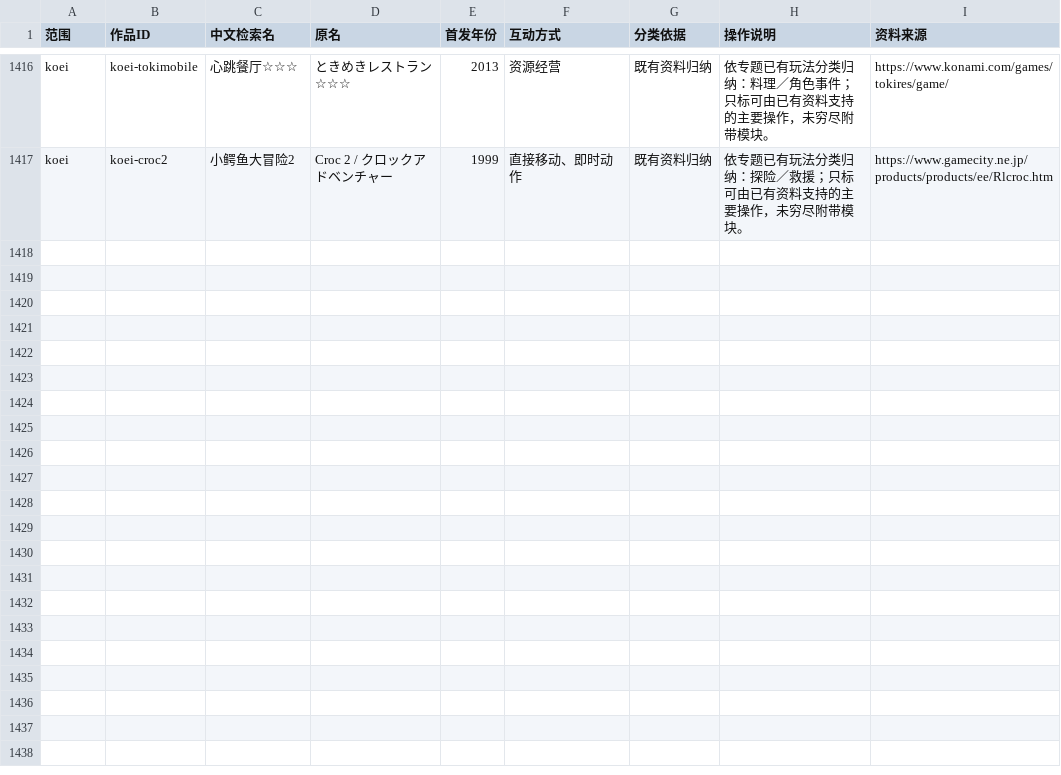
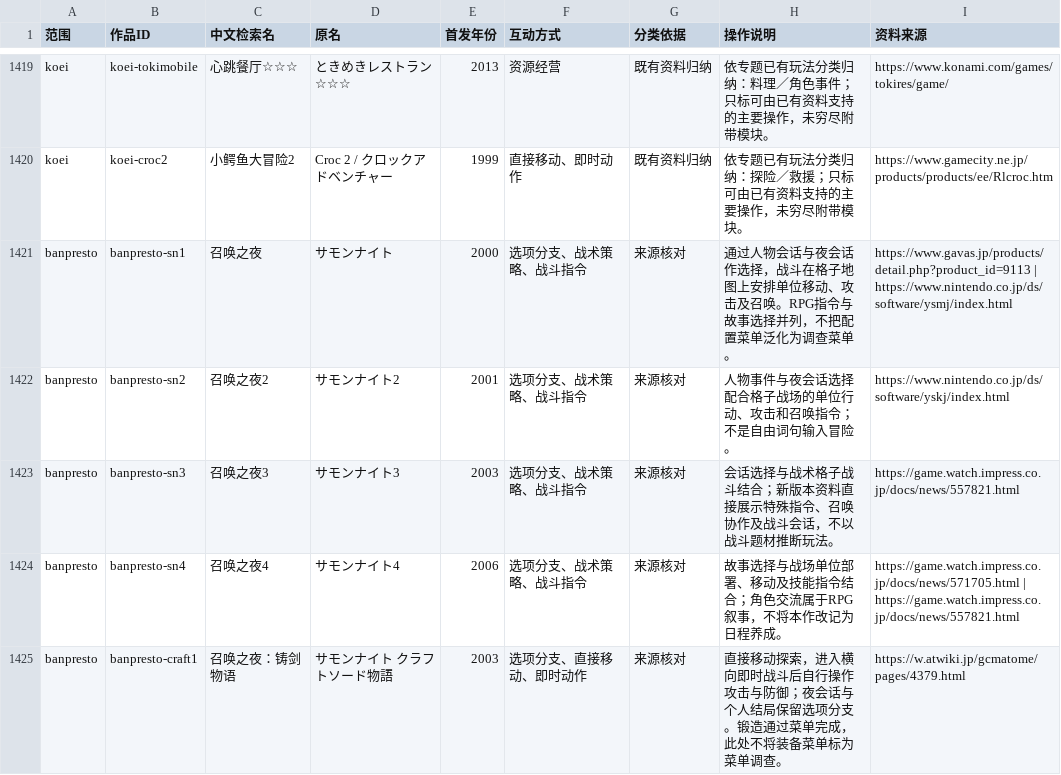
Before and after one commit to wt1234-donkey/visual-novel, a CSV file: data/interaction-modes.csv, drawn as a sheet; only a part is shown, gaps mark what is left out; the diff covers the shown part only.

Commit message:
Add sourced Banpresto works, content versions and interaction metadata

```diff
--- a/data/interaction-modes.csv
+++ b/data/interaction-modes.csv
@@ -1417 +1420,6 @@ koei,koei-tokimobile,心跳餐厅☆☆☆,ときめきレストラン☆☆☆,
 koei,koei-croc2,小鳄鱼大冒险2,Croc 2 / クロックアドベンチャー,1999,直接移动、即时动作,既有资料归纳,依专题已有玩法分类归纳：探险／救援；只标可由已有资料支持的主要操作，未穷尽附带模块。,https://www.gamecity.ne.jp/products/products/ee/Rlcroc.htm
+banpresto,banpresto-sn1,召唤之夜,サモンナイト,2000,选项分支、战术策略、战斗指令,来源核对,通过人物会话与夜会话作选择，战斗在格子地图上安排单位移动、攻击及召唤。RPG指令与故事选择并列，不把配置菜单泛化为调查菜单。,https://www.gavas.jp/products/detail.php?product_id=9113 | https://www.nintendo.co.jp/ds/software/ysmj/index.html
+banpresto,banpresto-sn2,召唤之夜2,サモンナイト2,2001,选项分支、战术策略、战斗指令,来源核对,人物事件与夜会话选择配合格子战场的单位行动、攻击和召唤指令；不是自由词句输入冒险。,https://www.nintendo.co.jp/ds/software/yskj/index.html
+banpresto,banpresto-sn3,召唤之夜3,サモンナイト3,2003,选项分支、战术策略、战斗指令,来源核对,会话选择与战术格子战斗结合；新版本资料直接展示特殊指令、召唤协作及战斗会话，不以战斗题材推断玩法。,https://game.watch.impress.co.jp/docs/news/557821.html
+banpresto,banpresto-sn4,召唤之夜4,サモンナイト4,2006,选项分支、战术策略、战斗指令,来源核对,故事选择与战场单位部署、移动及技能指令结合；角色交流属于RPG叙事，不将本作改记为日程养成。,https://game.watch.impress.co.jp/docs/news/571705.html | https://game.watch.impress.co.jp/docs/news/557821.html
+banpresto,banpresto-craft1,召唤之夜：铸剑物语,サモンナイト クラフトソード物語,2003,选项分支、直接移动、即时动作,来源核对,直接移动探索，进入横向即时战斗后自行操作攻击与防御；夜会话与个人结局保留选项分支。锻造通过菜单完成，此处不将装备菜单标为菜单调查。,https://w.atwiki.jp/gcmatome/pages/4379.html
```
Also changed, not shown: 7 added rows elsewhere in this file, data/content-versions.csv, 4 other files.
